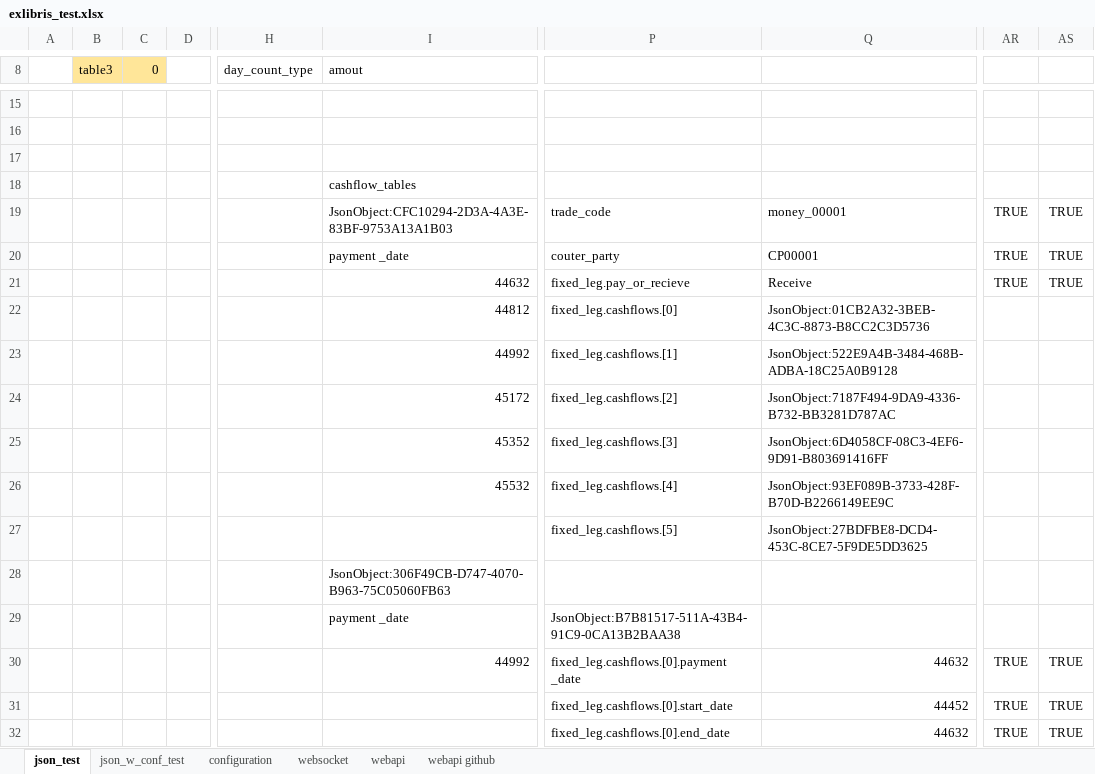
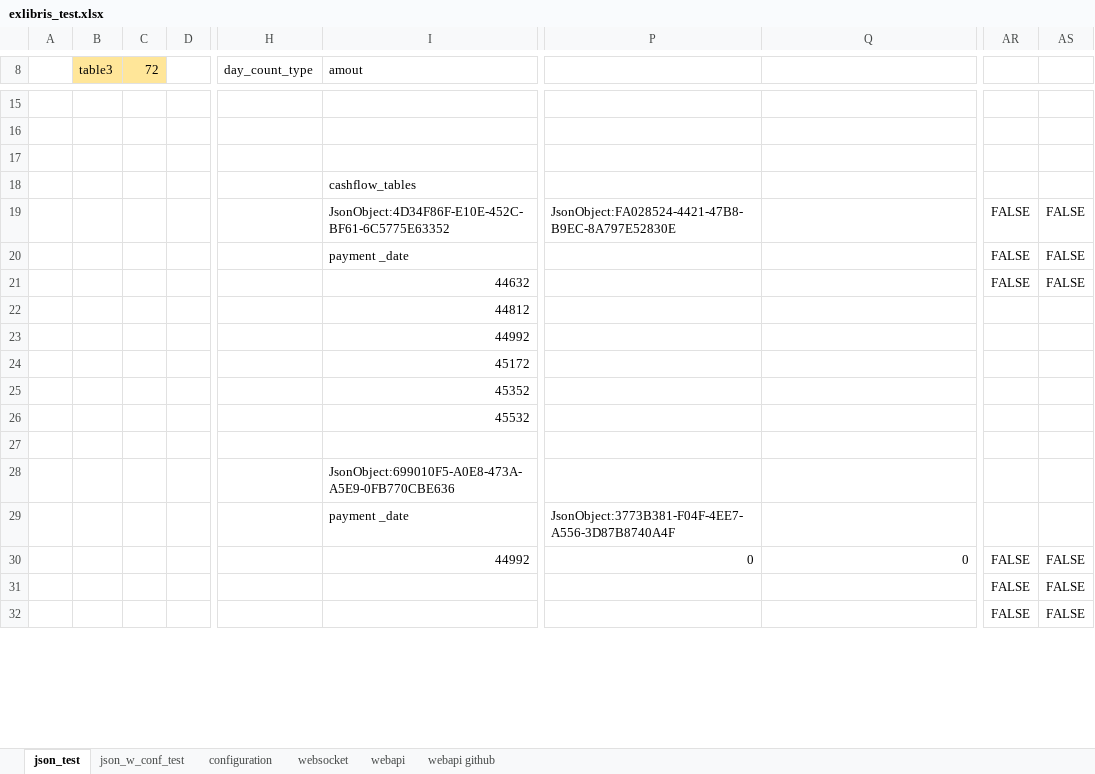
Before and after one commit to mugenfugafuga/exlibris, an Excel workbook: ExLibris/test_excel/exlibris_test.xlsx, sheet json_test, drawn as a sheet; only a part is shown, gaps mark what is left out; values as stored, in another font and other column widths than the file's, no borders; the diff covers the shown part only; the diff names each change by its address in the sheet, - before the commit and + after, or states it on an @@ line.

```diff
--- a/ExLibris/test_excel/exlibris_test.xlsx (sheet json_test)
+++ b/ExLibris/test_excel/exlibris_test.xlsx (sheet json_test)
-C8: 0
+C8: 72
-I19 (amout): JsonObject:CFC10294-2D3A-4A3E-83BF-9753A13A1B03
+I19 (amout): JsonObject:4D34F86F-E10E-452C-BF61-6C5775E63352
-P19: trade_code
+P19: JsonObject:FA028524-4421-47B8-B9EC-8A797E52830E
-Q19: money_00001
+Q19: (empty)
-AR19:AR21: TRUE
+AR19:AR21: FALSE
-AS19:AS21: TRUE
+AS19:AS21: FALSE
-P20: couter_party
+P20: (empty)
-Q20: CP00001
+Q20: (empty)
-P21: fixed_leg.pay_or_recieve
+P21: (empty)
-Q21: Receive
+Q21: (empty)
-P22: fixed_leg.cashflows.[0]
+P22: (empty)
-Q22: JsonObject:01CB2A32-3BEB-4C3C-8873-B8CC2C3D5736
+Q22: (empty)
-P23: fixed_leg.cashflows.[1]
+P23: (empty)
-Q23: JsonObject:522E9A4B-3484-468B-ADBA-18C25A0B9128
+Q23: (empty)
-P24: fixed_leg.cashflows.[2]
+P24: (empty)
-Q24: JsonObject:7187F494-9DA9-4336-B732-BB3281D787AC
+Q24: (empty)
-P25: fixed_leg.cashflows.[3]
+P25: (empty)
-Q25: JsonObject:6D4058CF-08C3-4EF6-9D91-B803691416FF
+Q25: (empty)
-P26: fixed_leg.cashflows.[4]
+P26: (empty)
-Q26: JsonObject:93EF089B-3733-428F-B70D-B2266149EE9C
+Q26: (empty)
-P27: fixed_leg.cashflows.[5]
+P27: (empty)
-Q27: JsonObject:27BDFBE8-DCD4-453C-8CE7-5F9DE5DD3625
+Q27: (empty)
-I28 (amout): JsonObject:306F49CB-D747-4070-B963-75C05060FB63
+I28 (amout): JsonObject:699010F5-A0E8-473A-A5E9-0FB770CBE636
-P29: JsonObject:B7B81517-511A-43B4-91C9-0CA13B2BAA38
+P29: JsonObject:3773B381-F04F-4EE7-A556-3D87B8740A4F
-P30: fixed_leg.cashflows.[0].payment _date
+P30: 0
-Q30: 44632
+Q30: 0
-AR30:AR32: TRUE
+AR30:AR32: FALSE
-AS30:AS32: TRUE
+AS30:AS32: FALSE
-P31: fixed_leg.cashflows.[0].start_date
+P31: (empty)
-Q31: 44452
+Q31: (empty)
-P32: fixed_leg.cashflows.[0].end_date
+P32: (empty)
-Q32: 44632
+Q32: (empty)
```
Also changed, not shown: 8 added rows, 8 removed rows and 104 edited cells elsewhere in this sheet, sheet webapi, sheet json_w_conf_test, sheet configuration, sheet webapi github, sheet websocket, 1 other file.
